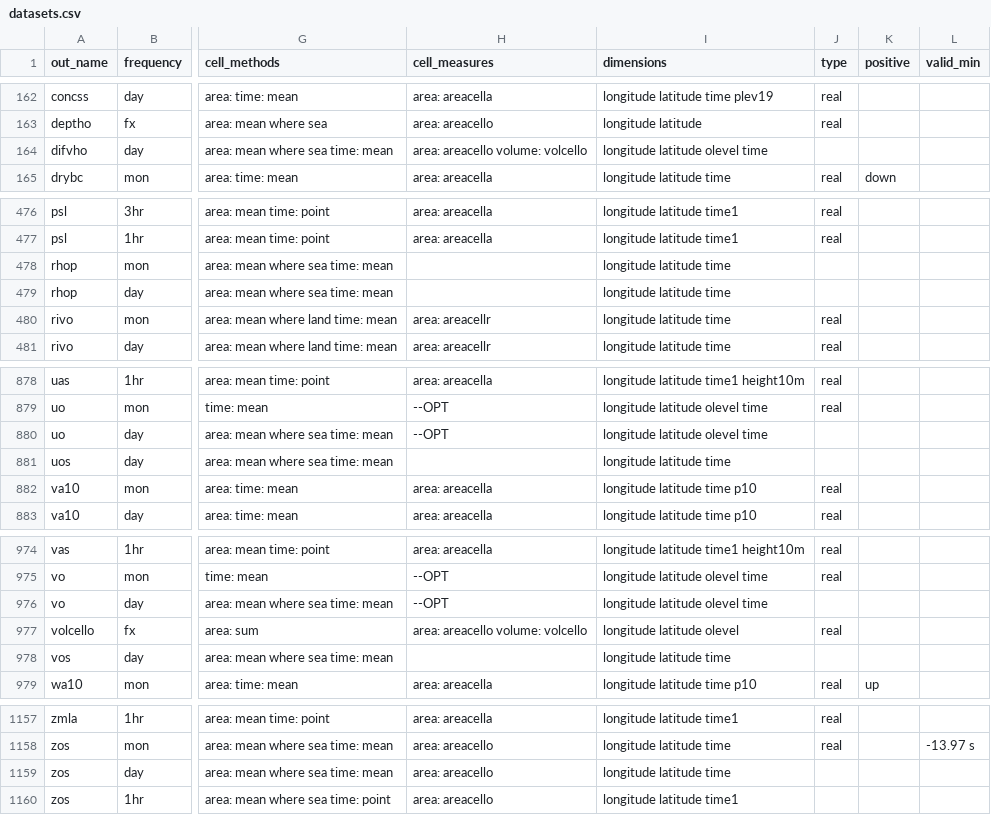
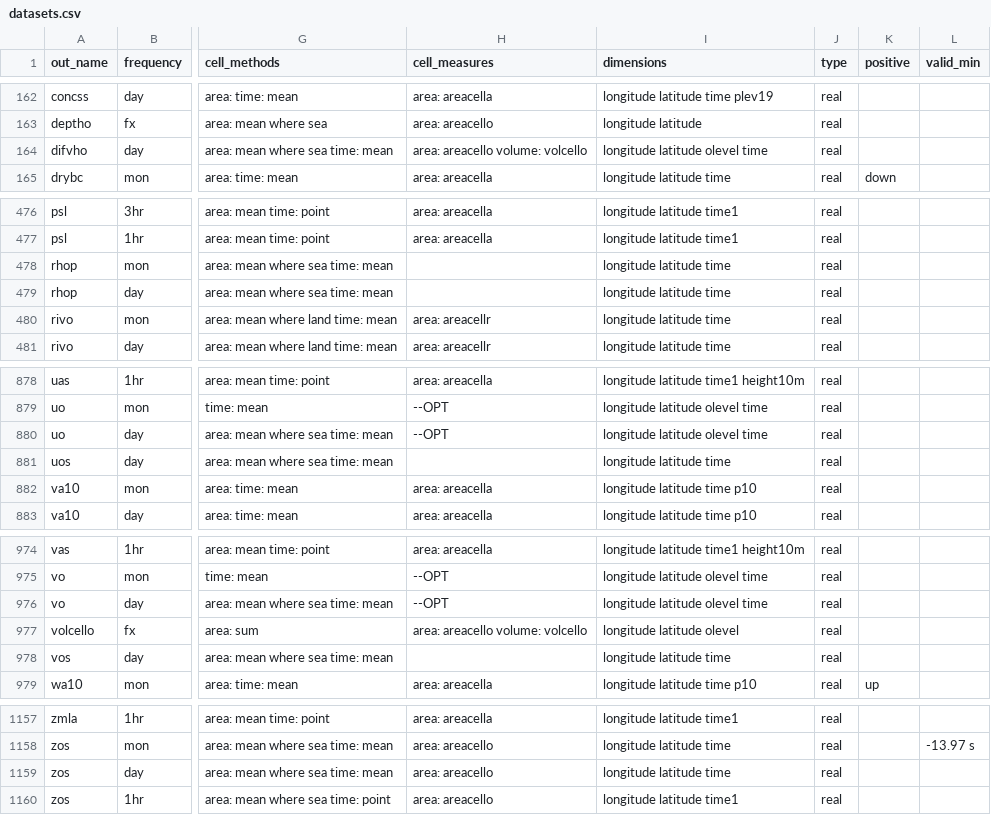
Before and after one commit to WCRP-CORDEX/data-request-table, a CSV file: cmor-table/datasets.csv, drawn as a sheet; only a part is shown, gaps mark what is left out; the diff covers the shown part only; the diff names each change by its address in the sheet, - before the commit and + after, or states it on an @@ line.

Commit message:
update type column and add test

```diff
--- a/cmor-table/datasets.csv
+++ b/cmor-table/datasets.csv
-J164 (type): (empty)
+J164 (type): real
-J478:J479 (type): (empty)
+J478:J479 (type): real
-J880:J881 (type): (empty)
+J880:J881 (type): real
-J976 (type): (empty)
+J976 (type): real
-J978 (type): (empty)
+J978 (type): real
-J1159:J1160 (type): (empty)
+J1159:J1160 (type): real
```
Also changed, not shown: 16 edited cells elsewhere in this file, 1 other file.
